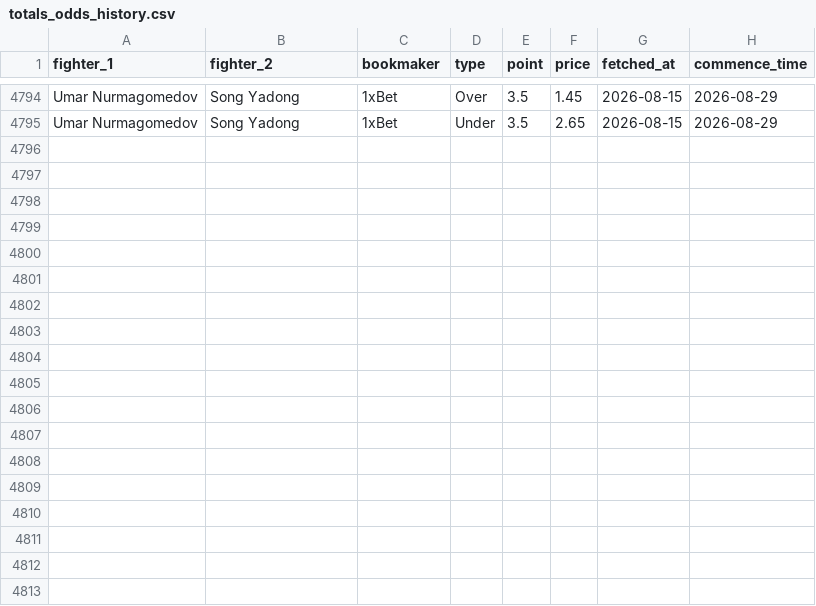
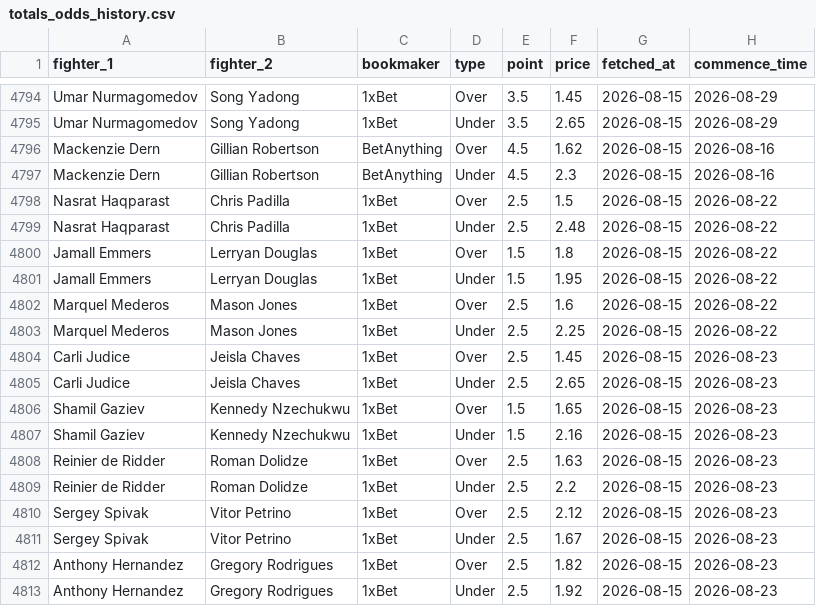
Before and after one commit to jdanielbcosta/ufc-predictor, a CSV file: totals_odds_history.csv, drawn as a sheet; only a part is shown, gaps mark what is left out; the diff names each change by its address in the sheet, - before the commit and + after, or states it on an @@ line.

Commit message:
Update totals odds 2026-08-15

```diff
--- a/totals_odds_history.csv
+++ b/totals_odds_history.csv
+row 4796: Mackenzie Dern | Gillian Robertson | BetAnything | Over | 4.5 | 1.62 | 2026-08-15 | 2026-08-16
+row 4797: Mackenzie Dern | Gillian Robertson | BetAnything | Under | 4.5 | 2.3 | 2026-08-15 | 2026-08-16
+row 4798: Nasrat Haqparast | Chris Padilla | 1xBet | Over | 2.5 | 1.5 | 2026-08-15 | 2026-08-22
+row 4799: Nasrat Haqparast | Chris Padilla | 1xBet | Under | 2.5 | 2.48 | 2026-08-15 | 2026-08-22
+row 4800: Jamall Emmers | Lerryan Douglas | 1xBet | Over | 1.5 | 1.8 | 2026-08-15 | 2026-08-22
+row 4801: Jamall Emmers | Lerryan Douglas | 1xBet | Under | 1.5 | 1.95 | 2026-08-15 | 2026-08-22
+row 4802: Marquel Mederos | Mason Jones | 1xBet | Over | 2.5 | 1.6 | 2026-08-15 | 2026-08-22
+row 4803: Marquel Mederos | Mason Jones | 1xBet | Under | 2.5 | 2.25 | 2026-08-15 | 2026-08-22
+row 4804: Carli Judice | Jeisla Chaves | 1xBet | Over | 2.5 | 1.45 | 2026-08-15 | 2026-08-23
+row 4805: Carli Judice | Jeisla Chaves | 1xBet | Under | 2.5 | 2.65 | 2026-08-15 | 2026-08-23
+row 4806: Shamil Gaziev | Kennedy Nzechukwu | 1xBet | Over | 1.5 | 1.65 | 2026-08-15 | 2026-08-23
+row 4807: Shamil Gaziev | Kennedy Nzechukwu | 1xBet | Under | 1.5 | 2.16 | 2026-08-15 | 2026-08-23
+row 4808: Reinier de Ridder | Roman Dolidze | 1xBet | Over | 2.5 | 1.63 | 2026-08-15 | 2026-08-23
+row 4809: Reinier de Ridder | Roman Dolidze | 1xBet | Under | 2.5 | 2.2 | 2026-08-15 | 2026-08-23
+row 4810: Sergey Spivak | Vitor Petrino | 1xBet | Over | 2.5 | 2.12 | 2026-08-15 | 2026-08-23
+row 4811: Sergey Spivak | Vitor Petrino | 1xBet | Under | 2.5 | 1.67 | 2026-08-15 | 2026-08-23
+row 4812: Anthony Hernandez | Gregory Rodrigues | 1xBet | Over | 2.5 | 1.82 | 2026-08-15 | 2026-08-23
+row 4813: Anthony Hernandez | Gregory Rodrigues | 1xBet | Under | 2.5 | 1.92 | 2026-08-15 | 2026-08-23
```
